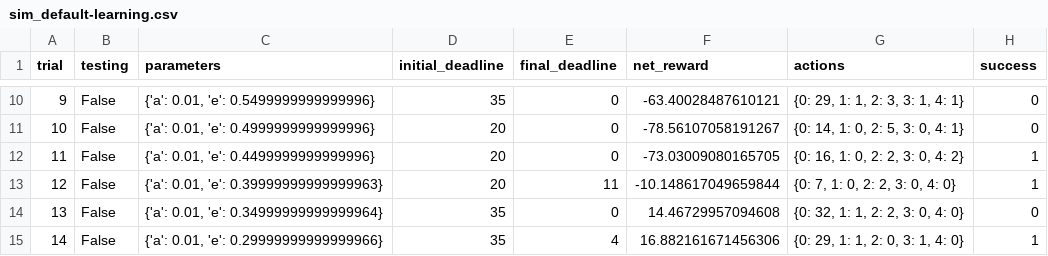
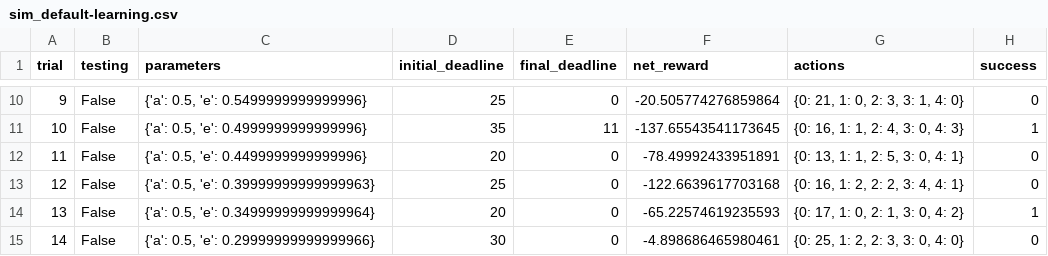
Before and after one commit to stadvalkar/machinelearning, a CSV file: projects/smartcab/logs/sim_default-learning.csv, drawn as a sheet; only a part is shown, gaps mark what is left out; the diff covers the shown part only.

```diff
--- a/projects/smartcab/logs/sim_default-learning.csv
+++ b/projects/smartcab/logs/sim_default-learning.csv
@@ -10,6 +10,6 @@ trial,testing,parameters,initial_deadline,final_deadline,net_reward,actions,succ
-9,False,"{'a': 0.01, 'e': 0.5499999999999996}",35,0,-63.40028487610121,"{0: 29, 1: 1, 2: 3, 3: 1, 4: 1}",0
-10,False,"{'a': 0.01, 'e': 0.4999999999999996}",20,0,-78.56107058191267,"{0: 14, 1: 0, 2: 5, 3: 0, 4: 1}",0
-11,False,"{'a': 0.01, 'e': 0.4499999999999996}",20,0,-73.03009080165705,"{0: 16, 1: 0, 2: 2, 3: 0, 4: 2}",1
-12,False,"{'a': 0.01, 'e': 0.39999999999999963}",20,11,-10.148617049659844,"{0: 7, 1: 0, 2: 2, 3: 0, 4: 0}",1
-13,False,"{'a': 0.01, 'e': 0.34999999999999964}",35,0,14.46729957094608,"{0: 32, 1: 1, 2: 2, 3: 0, 4: 0}",0
-14,False,"{'a': 0.01, 'e': 0.29999999999999966}",35,4,16.882161671456306,"{0: 29, 1: 1, 2: 0, 3: 1, 4: 0}",1
+9,False,"{'a': 0.5, 'e': 0.5499999999999996}",25,0,-20.505774276859864,"{0: 21, 1: 0, 2: 3, 3: 1, 4: 0}",0
+10,False,"{'a': 0.5, 'e': 0.4999999999999996}",35,11,-137.65543541173645,"{0: 16, 1: 1, 2: 4, 3: 0, 4: 3}",1
+11,False,"{'a': 0.5, 'e': 0.4499999999999996}",20,0,-78.49992433951891,"{0: 13, 1: 1, 2: 5, 3: 0, 4: 1}",0
+12,False,"{'a': 0.5, 'e': 0.39999999999999963}",25,0,-122.6639617703168,"{0: 16, 1: 2, 2: 2, 3: 4, 4: 1}",0
+13,False,"{'a': 0.5, 'e': 0.34999999999999964}",20,0,-65.22574619235593,"{0: 17, 1: 0, 2: 1, 3: 0, 4: 2}",1
+14,False,"{'a': 0.5, 'e': 0.29999999999999966}",30,0,-4.898686465980461,"{0: 25, 1: 2, 2: 3, 3: 0, 4: 0}",0
```
Also changed, not shown: 95 edited cells elsewhere in this file, projects/smartcab/logs/sim_improved-learning.csv, 4 other files.
